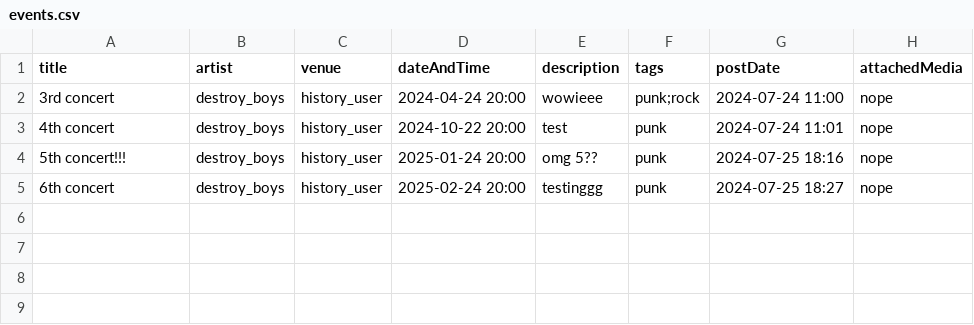
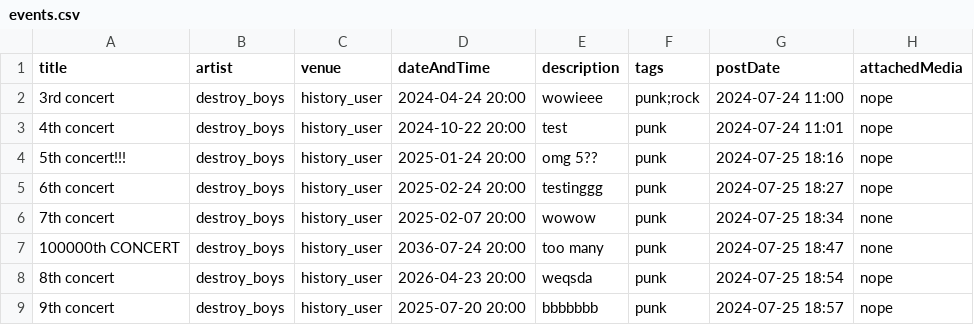
Before and after one commit to ddynamix/CSC207MusicProject, a CSV file: events.csv, drawn as a sheet; the diff names each change by its address in the sheet, - before the commit and + after, or states it on an @@ line.

Commit message:
fixed events visibility bugs

```diff
--- a/events.csv
+++ b/events.csv
+row 6: 7th concert | destroy_boys | history_user | 2025-02-07 20:00 | wowow | punk | 2024-07-25 18:34 | none
+row 7: 100000th CONCERT | destroy_boys | history_user | 2036-07-24 20:00 | too many | punk | 2024-07-25 18:47 | none
+row 8: 8th concert | destroy_boys | history_user | 2026-04-23 20:00 | weqsda | punk | 2024-07-25 18:54 | nope
+row 9: 9th concert | destroy_boys | history_user | 2025-07-20 20:00 | bbbbbbb | punk | 2024-07-25 18:57 | nope
```
Also changed, not shown: users.csv, 9 other files.
